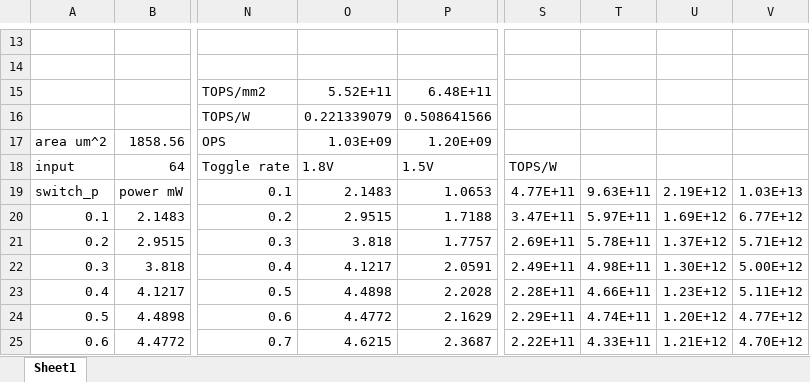
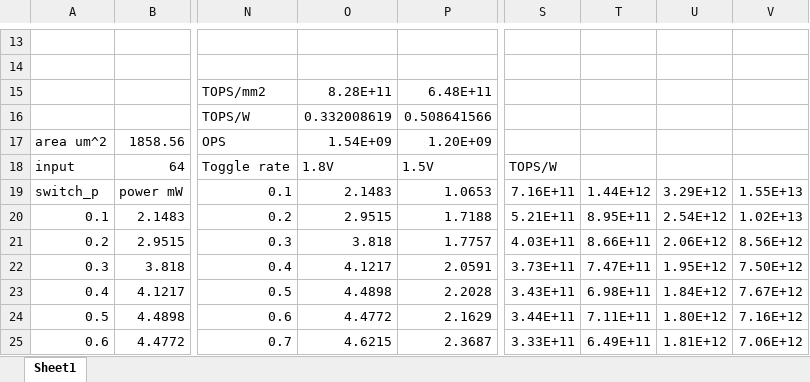
Before and after one commit to Oniontow/TTLiu_Project, an Excel workbook: tree/table.xlsx, sheet Sheet1, drawn as a sheet; only a part is shown, gaps mark what is left out; values as stored, in another font and other column widths than the file's, no borders; charts and pictures not drawn; the diff covers the shown part only; the diff names each change by its address in the sheet, - before the commit and + after, or states it on an @@ line.

```diff
--- a/tree/table.xlsx (sheet Sheet1)
+++ b/tree/table.xlsx (sheet Sheet1)
-O15: 5.52E+11
+O15: 8.28E+11
-O16: 0.221339079
+O16: 0.332008619
-O17: 1.03E+09
+O17: 1.54E+09
-S19: 4.77E+11
+S19: 7.16E+11
-T19: 9.63E+11
+T19: 1.44E+12
-U19: 2.19E+12
+U19: 3.29E+12
-V19: 1.03E+13
+V19: 1.55E+13
-S20: 3.47E+11
+S20: 5.21E+11
-T20: 5.97E+11
+T20: 8.95E+11
-U20: 1.69E+12
+U20: 2.54E+12
-V20: 6.77E+12
+V20: 1.02E+13
-S21: 2.69E+11
+S21: 4.03E+11
-T21: 5.78E+11
+T21: 8.66E+11
-U21: 1.37E+12
+U21: 2.06E+12
-V21: 5.71E+12
+V21: 8.56E+12
-S22: 2.49E+11
+S22: 3.73E+11
-T22: 4.98E+11
+T22: 7.47E+11
-U22: 1.30E+12
+U22: 1.95E+12
-V22: 5.00E+12
+V22: 7.50E+12
-S23: 2.28E+11
+S23: 3.43E+11
-T23: 4.66E+11
+T23: 6.98E+11
-U23: 1.23E+12
+U23: 1.84E+12
-V23: 5.11E+12
+V23: 7.67E+12
-S24: 2.29E+11
+S24: 3.44E+11
-T24: 4.74E+11
+T24: 7.11E+11
-U24: 1.20E+12
+U24: 1.80E+12
-V24: 4.77E+12
+V24: 7.16E+12
-S25: 2.22E+11
+S25: 3.33E+11
-T25: 4.33E+11
+T25: 6.49E+11
-U25: 1.21E+12
+U25: 1.81E+12
-V25: 4.70E+12
+V25: 7.06E+12
```
Also changed, not shown: 38 added rows and 80 edited cells elsewhere in this sheet, charts or pictures, 3 other files.
